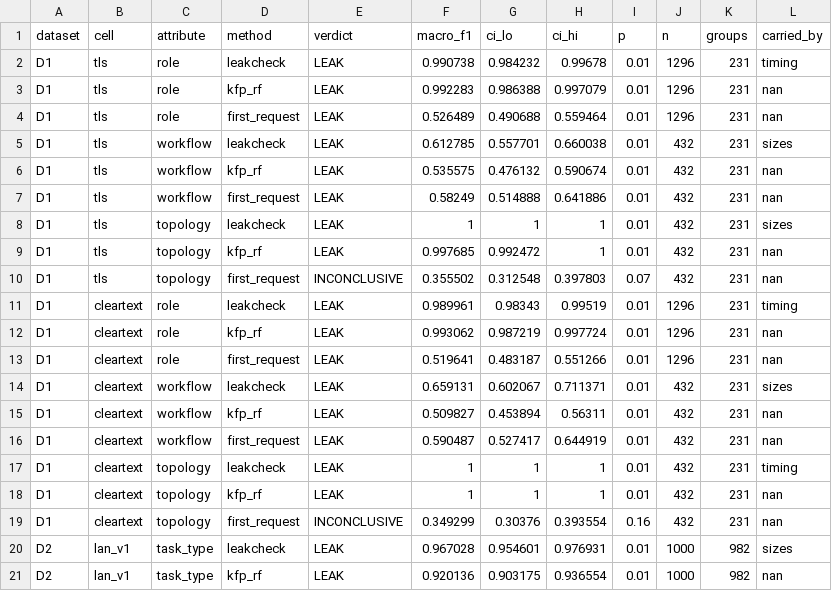
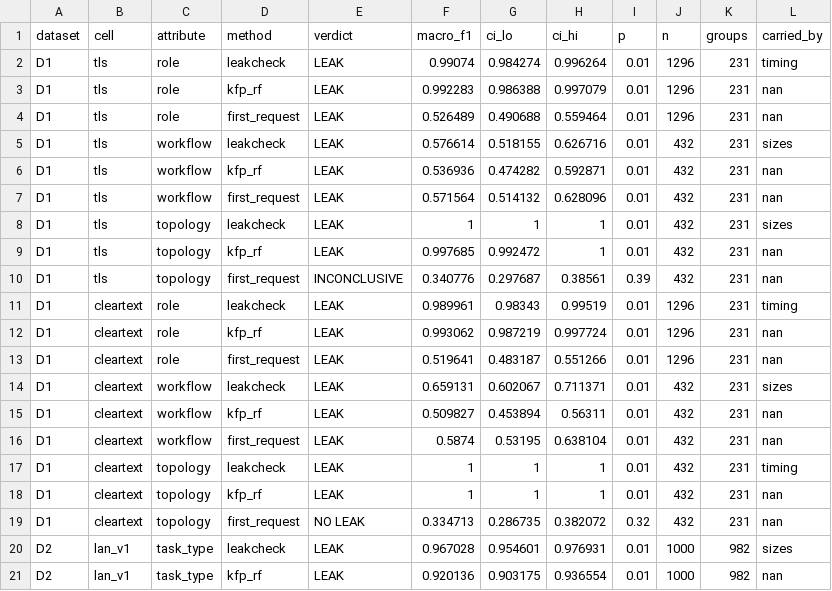
Before and after one commit to MayureshMore/Where-the-Fingerprint-Lives-A-Passive-Metadata-Measurement-of-Leakage-in-LLM-Multi-Agent-A2A-Syst, a CSV file: data/results/paper2_csv/verdicts.csv, drawn as a sheet; only a part is shown.

```diff
--- a/data/results/paper2_csv/verdicts.csv
+++ b/data/results/paper2_csv/verdicts.csv
@@ -1,11 +1,11 @@
 dataset,cell,attribute,method,verdict,macro_f1,ci_lo,ci_hi,p,n,groups,carried_by
-D1,tls,role,leakcheck,LEAK,0.990738,0.984232,0.99678,0.01,1296,231,timing
+D1,tls,role,leakcheck,LEAK,0.99074,0.984274,0.996264,0.01,1296,231,timing
 D1,tls,role,kfp_rf,LEAK,0.992283,0.986388,0.997079,0.01,1296,231,nan
 D1,tls,role,first_request,LEAK,0.526489,0.490688,0.559464,0.01,1296,231,nan
-D1,tls,workflow,leakcheck,LEAK,0.612785,0.557701,0.660038,0.01,432,231,sizes
-D1,tls,workflow,kfp_rf,LEAK,0.535575,0.476132,0.590674,0.01,432,231,nan
-D1,tls,workflow,first_request,LEAK,0.58249,0.514888,0.641886,0.01,432,231,nan
+D1,tls,workflow,leakcheck,LEAK,0.576614,0.518155,0.626716,0.01,432,231,sizes
+D1,tls,workflow,kfp_rf,LEAK,0.536936,0.474282,0.592871,0.01,432,231,nan
+D1,tls,workflow,first_request,LEAK,0.571564,0.514132,0.628096,0.01,432,231,nan
 D1,tls,topology,leakcheck,LEAK,1,1,1,0.01,432,231,sizes
 D1,tls,topology,kfp_rf,LEAK,0.997685,0.992472,1,0.01,432,231,nan
-D1,tls,topology,first_request,INCONCLUSIVE,0.355502,0.312548,0.397803,0.07,432,231,nan
+D1,tls,topology,first_request,INCONCLUSIVE,0.340776,0.297687,0.38561,0.39,432,231,nan
 D1,cleartext,role,leakcheck,LEAK,0.989961,0.98343,0.99519,0.01,1296,231,timing
@@ -15,6 +15,6 @@ D1,cleartext,workflow,leakcheck,LEAK,0.659131,0.602067,0.711371,0.01,432,231,siz
 D1,cleartext,workflow,kfp_rf,LEAK,0.509827,0.453894,0.56311,0.01,432,231,nan
-D1,cleartext,workflow,first_request,LEAK,0.590487,0.527417,0.644919,0.01,432,231,nan
+D1,cleartext,workflow,first_request,LEAK,0.5874,0.53195,0.638104,0.01,432,231,nan
 D1,cleartext,topology,leakcheck,LEAK,1,1,1,0.01,432,231,timing
 D1,cleartext,topology,kfp_rf,LEAK,1,1,1,0.01,432,231,nan
-D1,cleartext,topology,first_request,INCONCLUSIVE,0.349299,0.30376,0.393554,0.16,432,231,nan
+D1,cleartext,topology,first_request,NO LEAK,0.334713,0.286735,0.382072,0.32,432,231,nan
 D2,lan_v1,task_type,leakcheck,LEAK,0.967028,0.954601,0.976931,0.01,1000,982,sizes
```
Also changed, not shown: data/results/paper2_csv/families.csv, data/results/paper2_csv/permuted.csv, 52 other files.
